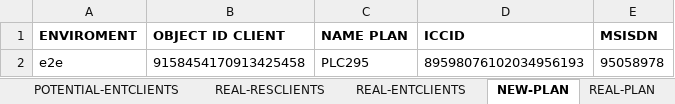
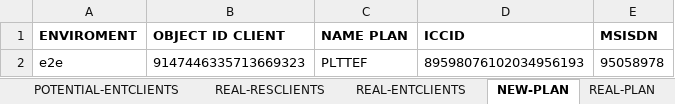
Before and after one commit to seba53b4/Automatizaci-nTFNU, an Excel workbook: MyFirstTest/registers.xlsx, sheet NEW-PLAN, drawn as a sheet; values as stored, in another font and other column widths than the file's, no borders; the diff names each change by its address in the sheet, - before the commit and + after, or states it on an @@ line.

```diff
--- a/MyFirstTest/registers.xlsx (sheet NEW-PLAN)
+++ b/MyFirstTest/registers.xlsx (sheet NEW-PLAN)
-B2 (OBJECT ID CLIENT): 9158454170913425458
+B2 (OBJECT ID CLIENT): 9147446335713669323
-C2 (NAME PLAN): PLC295
+C2 (NAME PLAN): PLTTEF
```
Also changed, not shown: sheet RECHARGE LINE, sheet POTENTIAL-RESCLIENTS, 4 other files.
